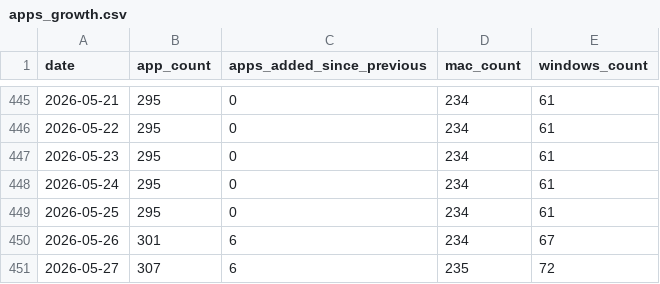
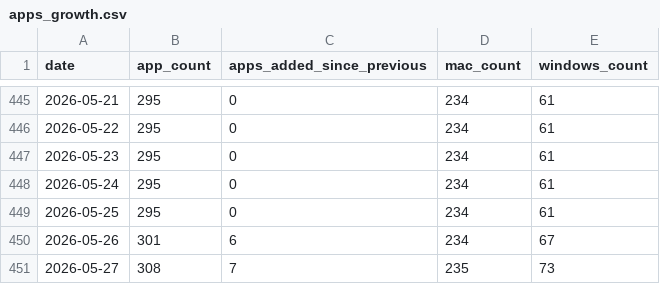
Before and after one commit to allenhouchins/fleet-maintained-apps-growth-tracker, a CSV file: data/apps_growth.csv, drawn as a sheet; only a part is shown, gaps mark what is left out.

```diff
--- a/data/apps_growth.csv
+++ b/data/apps_growth.csv
@@ -450,2 +450,2 @@ date,app_count,apps_added_since_previous,mac_count,windows_count
 2026-05-26,301,6,234,67
-2026-05-27,307,6,235,72
+2026-05-27,308,7,235,73
```
Also changed, not shown: 4 other files.
